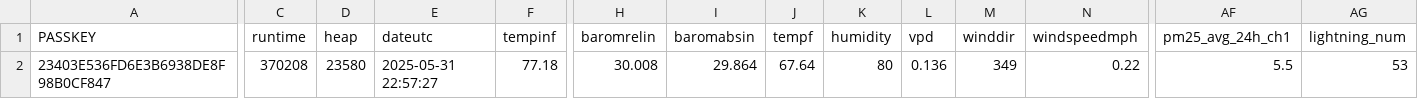
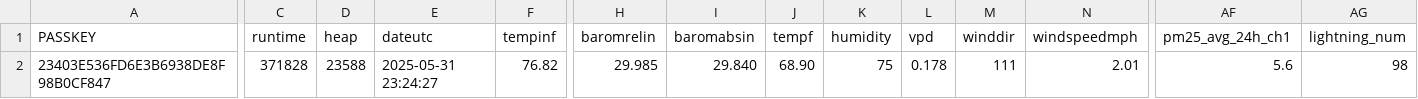
Before and after one commit to wetterzerbst/wetterdaten, a CSV file: data/live.csv, drawn as a sheet; only a part is shown, gaps mark what is left out; the diff covers the shown part only; the diff names each change by its address in the sheet, - before the commit and + after, or states it on an @@ line.

```diff
--- a/data/live.csv
+++ b/data/live.csv
-C2 (runtime): 370208
+C2 (runtime): 371828
-D2 (heap): 23580
+D2 (heap): 23588
-E2 (dateutc): 2025-05-31 22:57:27
+E2 (dateutc): 2025-05-31 23:24:27
-F2 (tempinf): 77.18
+F2 (tempinf): 76.82
-H2 (baromrelin): 30.008
+H2 (baromrelin): 29.985
-I2 (baromabsin): 29.864
+I2 (baromabsin): 29.840
-J2 (tempf): 67.64
+J2 (tempf): 68.90
-K2 (humidity): 80
+K2 (humidity): 75
-L2 (vpd): 0.136
+L2 (vpd): 0.178
-M2 (winddir): 349
+M2 (winddir): 111
-N2 (windspeedmph): 0.22
+N2 (windspeedmph): 2.01
-AF2 (pm25_avg_24h_ch1): 5.5
+AF2 (pm25_avg_24h_ch1): 5.6
-AG2 (lightning_num): 53
+AG2 (lightning_num): 98
```
Also changed, not shown: 5 edited cells elsewhere in this file, 2 other files.
